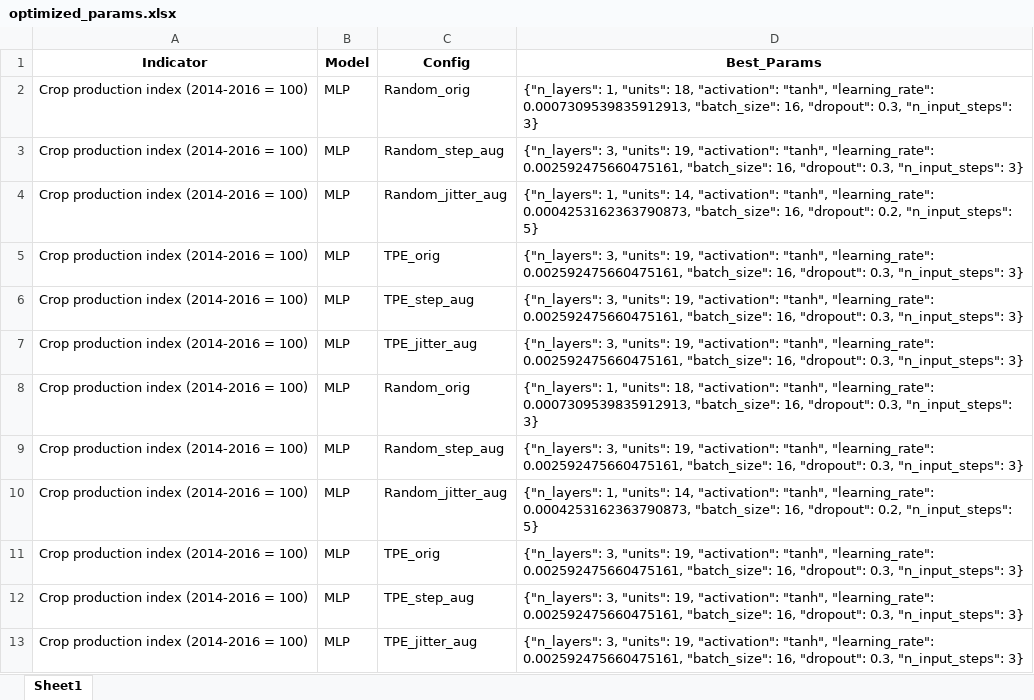
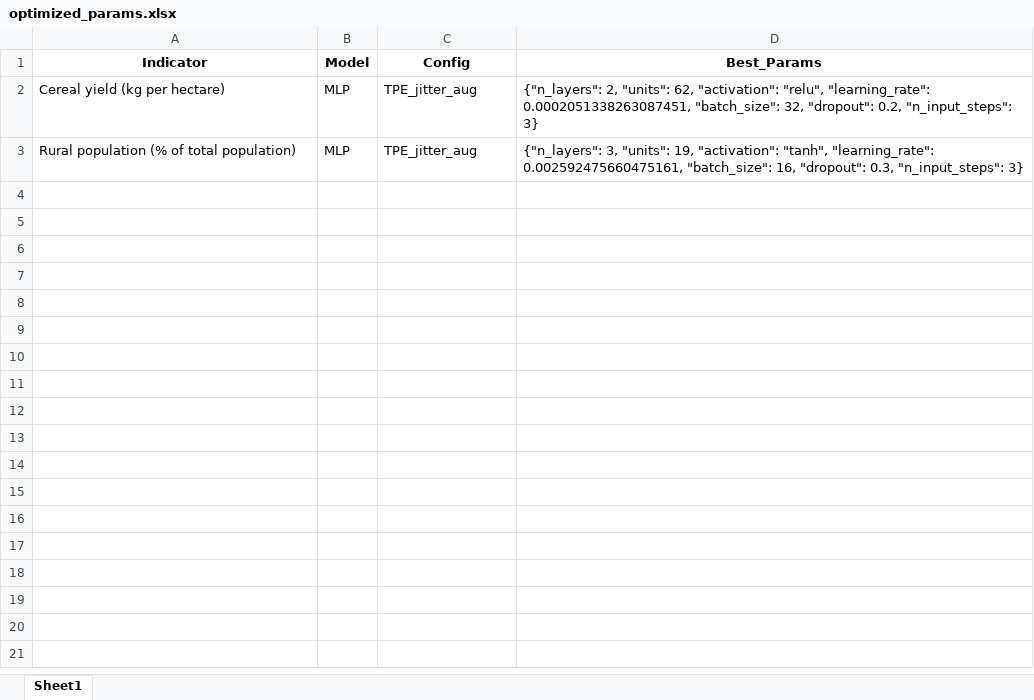
Before and after one commit to ginevraoldani/timeseries-forecasting-on-rural-development, an Excel workbook: results/logs/optimized_params.xlsx, sheet Sheet1, drawn as a sheet; values as stored, in another font and other column widths than the file's, no borders; removed rows and columns are numbered as before the commit, all else as after; the diff names each change by its address in the sheet, - before the commit and + after, or states it on an @@ line.

```diff
--- a/results/logs/optimized_params.xlsx (sheet Sheet1)
+++ b/results/logs/optimized_params.xlsx (sheet Sheet1)
-row 2: Crop production index (2014-2016 = 100) | MLP | Random_orig | {"n_layers": 1, "units": 18, "activation": "tanh", "learning_rate": 0.0007309539835912913, "batch_size": 16, "dropout": 0.3, "n_input_steps": 3}
-row 3: Crop production index (2014-2016 = 100) | MLP | Random_step_aug | {"n_layers": 3, "units": 19, "activation": "tanh", "learning_rate": 0.002592475660475161, "batch_size": 16, "dropout": 0.3, "n_input_steps": 3}
-row 4: Crop production index (2014-2016 = 100) | MLP | Random_jitter_aug | {"n_layers": 1, "units": 14, "activation": "tanh", "learning_rate": 0.0004253162363790873, "batch_size": 16, "dropout": 0.2, "n_input_steps": 5}
-row 5: Crop production index (2014-2016 = 100) | MLP | TPE_orig | {"n_layers": 3, "units": 19, "activation": "tanh", "learning_rate": 0.002592475660475161, "batch_size": 16, "dropout": 0.3, "n_input_steps": 3}
-row 6: Crop production index (2014-2016 = 100) | MLP | TPE_step_aug | {"n_layers": 3, "units": 19, "activation": "tanh", "learning_rate": 0.002592475660475161, "batch_size": 16, "dropout": 0.3, "n_input_steps": 3}
-A2 (Indicator): Crop production index (2014-2016 = 100)
+A2 (Indicator): Cereal yield (kg per hectare)
-D2 (Best_Params): {"n_layers": 3, "units": 19, "activation": "tanh", "learning_rate": 0.002592475660475161, "batch_size": 16, "dropout": 0.3, "n_input_steps": 3}
+D2 (Best_Params): {"n_layers": 2, "units": 62, "activation": "relu", "learning_rate": 0.0002051338263087451, "batch_size": 32, "dropout": 0.2, "n_input_steps": 3}
-row 8: Crop production index (2014-2016 = 100) | MLP | Random_orig | {"n_layers": 1, "units": 18, "activation": "tanh", "learning_rate": 0.0007309539835912913, "batch_size": 16, "dropout": 0.3, "n_input_steps": 3}
-row 9: Crop production index (2014-2016 = 100) | MLP | Random_step_aug | {"n_layers": 3, "units": 19, "activation": "tanh", "learning_rate": 0.002592475660475161, "batch_size": 16, "dropout": 0.3, "n_input_steps": 3}
-row 10: Crop production index (2014-2016 = 100) | MLP | Random_jitter_aug | {"n_layers": 1, "units": 14, "activation": "tanh", "learning_rate": 0.0004253162363790873, "batch_size": 16, "dropout": 0.2, "n_input_steps": 5}
-row 11: Crop production index (2014-2016 = 100) | MLP | TPE_orig | {"n_layers": 3, "units": 19, "activation": "tanh", "learning_rate": 0.002592475660475161, "batch_size": 16, "dropout": 0.3, "n_input_steps": 3}
-row 12: Crop production index (2014-2016 = 100) | MLP | TPE_step_aug | {"n_layers": 3, "units": 19, "activation": "tanh", "learning_rate": 0.002592475660475161, "batch_size": 16, "dropout": 0.3, "n_input_steps": 3}
-A3 (Indicator): Crop production index (2014-2016 = 100)
+A3 (Indicator): Rural population (% of total population)
```
Also changed, not shown: results/errors/model_performances.xlsx, 9 other files.
